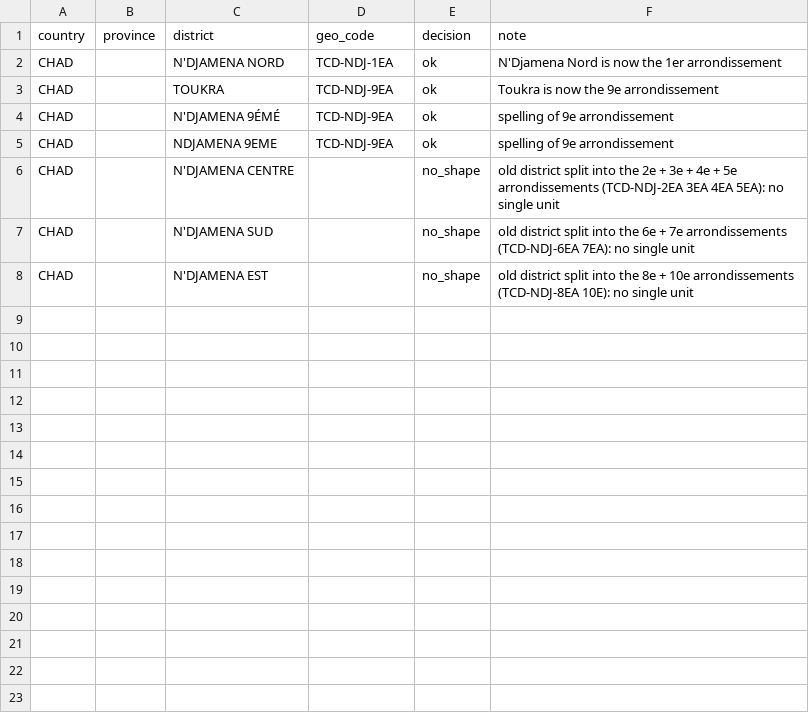
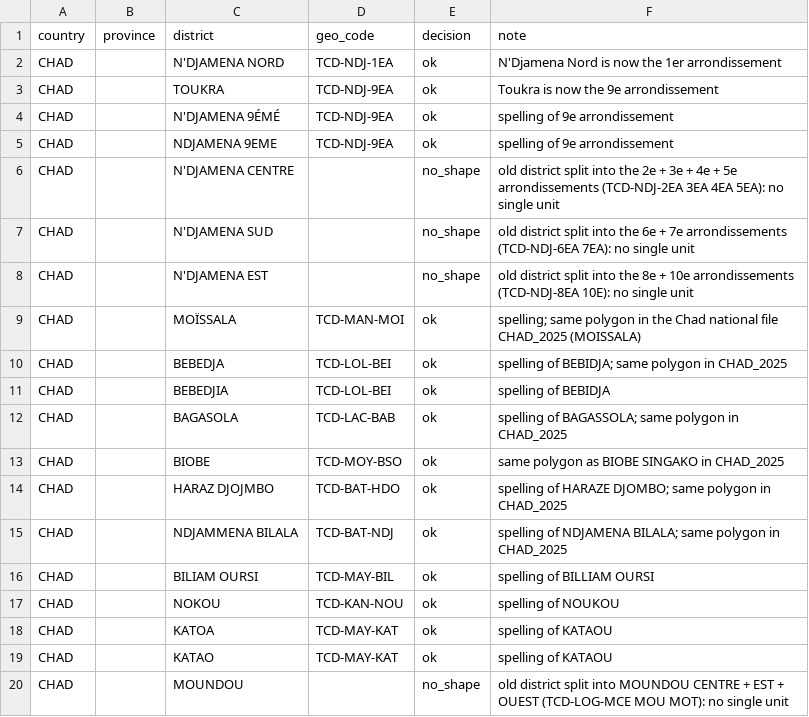
Before and after one commit to Go-toure/AFRO-Geo-Reference, a CSV file: reference/crosswalk_manual.csv, drawn as a sheet.

Commit message:
Add Chad spelling decisions, workbook change list and Benin country update

```diff
--- a/reference/crosswalk_manual.csv
+++ b/reference/crosswalk_manual.csv
@@ -8 +8,13 @@ CHAD,,N'DJAMENA SUD,,no_shape,old district split into the 6e + 7e arrondissement
 CHAD,,N'DJAMENA EST,,no_shape,old district split into the 8e + 10e arrondissements (TCD-NDJ-8EA 10E): no single unit
+CHAD,,MOÏSSALA,TCD-MAN-MOI,ok,spelling; same polygon in the Chad national file CHAD_2025 (MOISSALA)
+CHAD,,BEBEDJA,TCD-LOL-BEI,ok,spelling of BEBIDJA; same polygon in CHAD_2025
+CHAD,,BEBEDJIA,TCD-LOL-BEI,ok,spelling of BEBIDJA
+CHAD,,BAGASOLA,TCD-LAC-BAB,ok,spelling of BAGASSOLA; same polygon in CHAD_2025
+CHAD,,BIOBE,TCD-MOY-BSO,ok,same polygon as BIOBE SINGAKO in CHAD_2025
+CHAD,,HARAZ DJOJMBO,TCD-BAT-HDO,ok,spelling of HARAZE DJOMBO; same polygon in CHAD_2025
+CHAD,,NDJAMMENA BILALA,TCD-BAT-NDJ,ok,spelling of NDJAMENA BILALA; same polygon in CHAD_2025
+CHAD,,BILIAM OURSI,TCD-MAY-BIL,ok,spelling of BILLIAM OURSI
+CHAD,,NOKOU,TCD-KAN-NOU,ok,spelling of NOUKOU
+CHAD,,KATOA,TCD-MAY-KAT,ok,spelling of KATAOU
+CHAD,,KATAO,TCD-MAY-KAT,ok,spelling of KATAOU
+CHAD,,MOUNDOU,,no_shape,old district split into MOUNDOU CENTRE + EST + OUEST (TCD-LOG-MCE MOU MOT): no single unit
```
Also changed, not shown: 1 other file.
